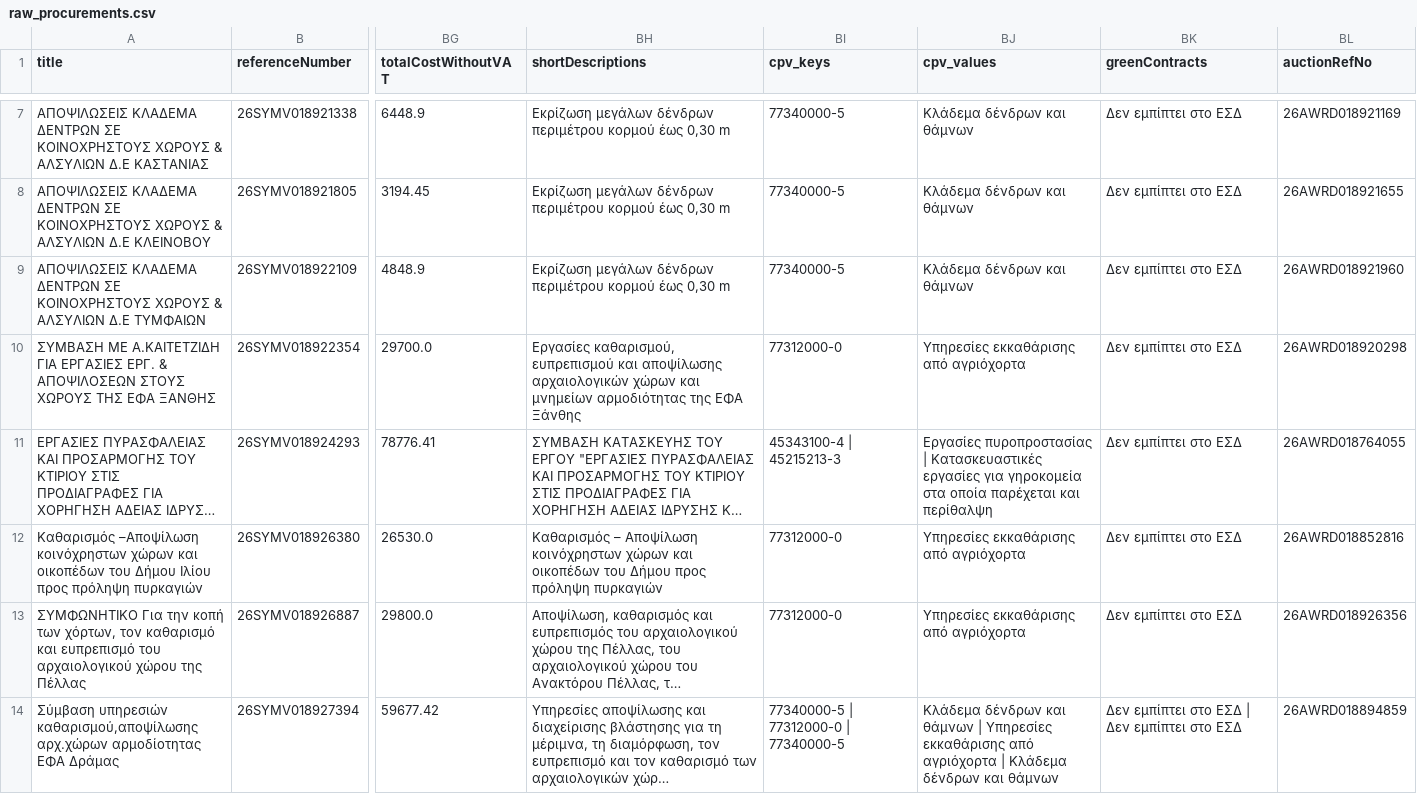
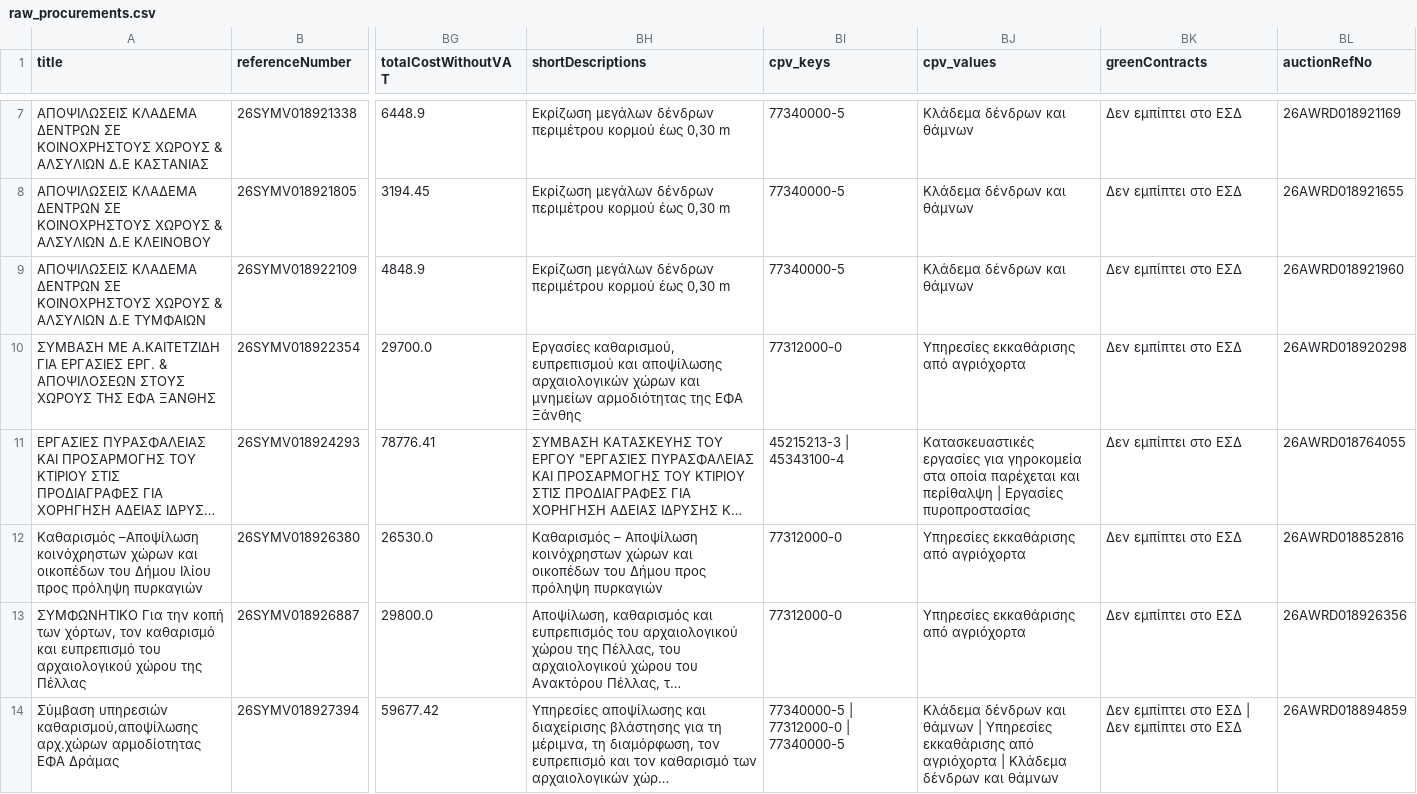
Before and after one commit to troboukis/2026_fire_protection, a CSV file: data/raw_procurements.csv, drawn as a sheet; only a part is shown, gaps mark what is left out; long unchanged cells end in …; the diff covers the shown part only; the diff names each change by its address in the sheet, - before the commit and + after, or states it on an @@ line.

```diff
--- a/data/raw_procurements.csv
+++ b/data/raw_procurements.csv
-BI11 (cpv_keys): 45343100-4 | 45215213-3
+BI11 (cpv_keys): 45215213-3 | 45343100-4
-BJ11 (cpv_values): Εργασίες πυροπροστασίας | Κατασκευαστικές εργασίες για γηροκομεία στα οποία παρέχεται και περίθαλψη
+BJ11 (cpv_values): Κατασκευαστικές εργασίες για γηροκομεία στα οποία παρέχεται και περίθαλψη | Εργασίες πυροπροστασίας
```
Also changed, not shown: 4 edited cells elsewhere in this file, logs/fetch_runs.csv, logs/kimdis_fetch_runs.csv, 1 other file.
